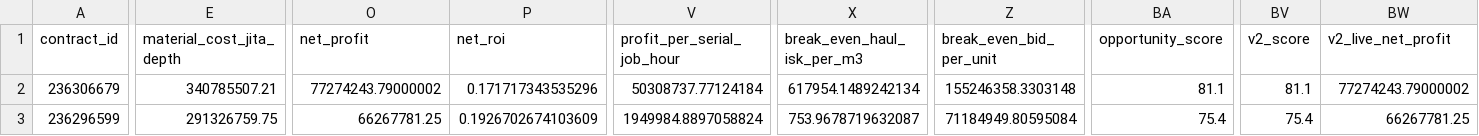
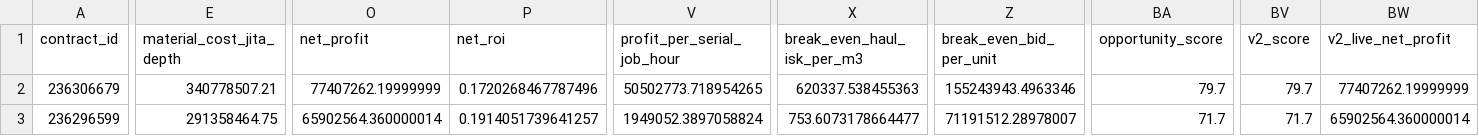
Before and after one commit to samson8964/chatgpt-eve, a CSV file: results/latest/ranked_opportunities.csv, drawn as a sheet; only a part is shown, gaps mark what is left out; the diff covers the shown part only; the diff names each change by its address in the sheet, - before the commit and + after, or states it on an @@ line.

Commit message:
data: refresh EVE arbitrage opportunities 2026-09-22 22:33 UTC

```diff
--- a/results/latest/ranked_opportunities.csv
+++ b/results/latest/ranked_opportunities.csv
-E2 (material_cost_jita_depth): 340785507.21
+E2 (material_cost_jita_depth): 340778507.21
-O2 (net_profit): 77274243.79000002
+O2 (net_profit): 77407262.19999999
-P2 (net_roi): 0.171717343535296
+P2 (net_roi): 0.1720268467787496
-V2 (profit_per_serial_job_hour): 50308737.77124184
+V2 (profit_per_serial_job_hour): 50502773.718954265
-X2 (break_even_haul_isk_per_m3): 617954.1489242134
+X2 (break_even_haul_isk_per_m3): 620337.538455363
-Z2 (break_even_bid_per_unit): 155246358.3303148
+Z2 (break_even_bid_per_unit): 155243943.4963346
-BA2 (opportunity_score): 81.1
+BA2 (opportunity_score): 79.7
-BV2 (v2_score): 81.1
+BV2 (v2_score): 79.7
-BW2 (v2_live_net_profit): 77274243.79000002
+BW2 (v2_live_net_profit): 77407262.19999999
-E3 (material_cost_jita_depth): 291326759.75
+E3 (material_cost_jita_depth): 291358464.75
-O3 (net_profit): 66267781.25
+O3 (net_profit): 65902564.360000014
-P3 (net_roi): 0.1926702674103609
+P3 (net_roi): 0.1914051739641257
-V3 (profit_per_serial_job_hour): 1949984.8897058824
+V3 (profit_per_serial_job_hour): 1949052.3897058824
-X3 (break_even_haul_isk_per_m3): 753.9678719632087
+X3 (break_even_haul_isk_per_m3): 753.6073178664477
-Z3 (break_even_bid_per_unit): 71184949.80595084
+Z3 (break_even_bid_per_unit): 71191512.28978007
-BA3 (opportunity_score): 75.4
+BA3 (opportunity_score): 71.7
-BV3 (v2_score): 75.4
+BV3 (v2_score): 71.7
-BW3 (v2_live_net_profit): 66267781.25
+BW3 (v2_live_net_profit): 65902564.360000014
```
Also changed, not shown: 155 edited cells elsewhere in this file, results/latest/all_executable_scored.csv, results/latest/bpc_v2_safe_candidates.csv, 19 other files.
